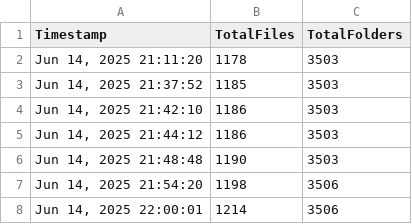
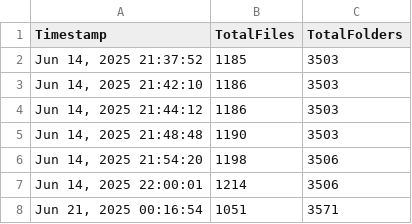
Before and after one commit to Cyb3rTyr/Nox, a CSV file: scripts/reports/cleanup-totals.csv, drawn as a sheet; removed rows and columns are numbered as before the commit, all else as after; the diff names each change by its address in the sheet, - before the commit and + after, or states it on an @@ line.

```diff
--- a/scripts/reports/cleanup-totals.csv
+++ b/scripts/reports/cleanup-totals.csv
-row 2: Jun 14, 2025 21:11:20 | 1178 | 3503
+row 8: Jun 21, 2025 00:16:54 | 1051 | 3571
```
Also changed, not shown: 8 other files.
